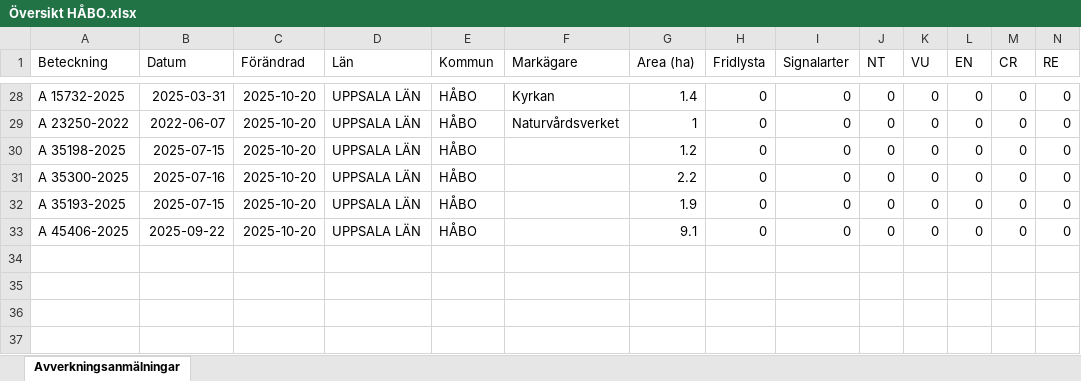
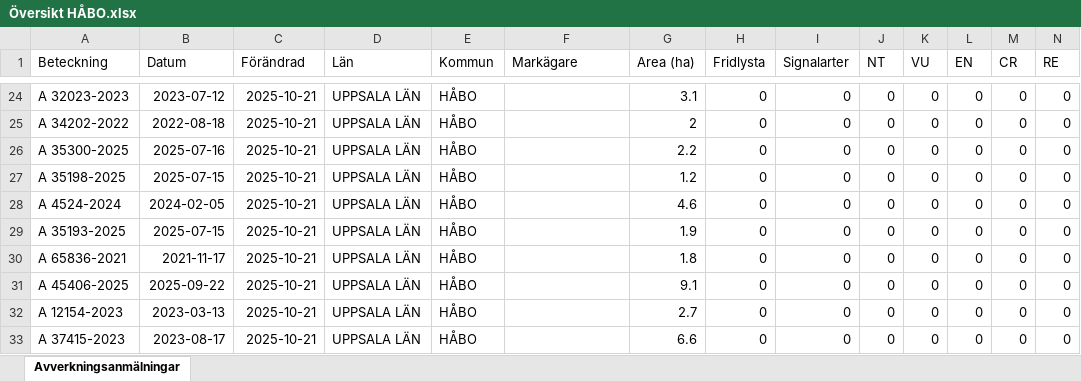
Before and after one commit to klasma/Logging_0305, an Excel workbook: Översikt HÅBO.xlsx, sheet Avverkningsanmälningar, drawn as a sheet; only a part is shown, gaps mark what is left out; values as stored, in another font and other column widths than the file's, no borders; addresses are those after the commit; rows hold the shown columns only; the diff covers the shown part only; the diff names each change by its address in the sheet, - before the commit and + after, or states it on an @@ line.

```diff
--- a/Översikt HÅBO.xlsx (sheet Avverkningsanmälningar)
+++ b/Översikt HÅBO.xlsx (sheet Avverkningsanmälningar)
-A24 (Beteckning): A 15732-2025
+A24 (Beteckning): A 32023-2023
-B24 (Datum): 2025-03-31
+B24 (Datum): 2023-07-12
-C24:C25 (Förändrad): 2025-10-20
+C24:C25 (Förändrad): 2025-10-21
-F24 (Markägare): Kyrkan
+F24 (Markägare): (empty)
-G24 (Area (ha)): 1.4
+G24 (Area (ha)): 3.1
-A25 (Beteckning): A 23250-2022
+A25 (Beteckning): A 34202-2022
-B25 (Datum): 2022-06-07
+B25 (Datum): 2022-08-18
-F25 (Markägare): Naturvårdsverket
+F25 (Markägare): (empty)
-G25 (Area (ha)): 1
+G25 (Area (ha)): 2
+row 26: A 35300-2025 | 2025-07-16 | 2025-10-21 | UPPSALA LÄN | HÅBO |  | 2.2 | 0 | 0 | 0 | 0 | 0 | 0 | 0
-C27:C29 (Förändrad): 2025-10-20
+C27:C29 (Förändrad): 2025-10-21
-A28 (Beteckning): A 35300-2025
+A28 (Beteckning): A 4524-2024
-B28 (Datum): 2025-07-16
+B28 (Datum): 2024-02-05
-G28 (Area (ha)): 2.2
+G28 (Area (ha)): 4.6
+row 30: A 65836-2021 | 2021-11-17 | 2025-10-21 | UPPSALA LÄN | HÅBO |  | 1.8 | 0 | 0 | 0 | 0 | 0 | 0 | 0
-C31 (Förändrad): 2025-10-20
+C31 (Förändrad): 2025-10-21
+row 32: A 12154-2023 | 2023-03-13 | 2025-10-21 | UPPSALA LÄN | HÅBO |  | 2.7 | 0 | 0 | 0 | 0 | 0 | 0 | 0
+row 33: A 37415-2023 | 2023-08-17 | 2025-10-21 | UPPSALA LÄN | HÅBO |  | 6.6 | 0 | 0 | 0 | 0 | 0 | 0 | 0
```
Also changed, not shown: 2 added rows, 6 removed rows and 38 edited cells elsewhere in this sheet, artfynd/A 16618-2024 artfynd.xlsx, artfynd/A 22010-2025 artfynd.xlsx, 56 other files.
